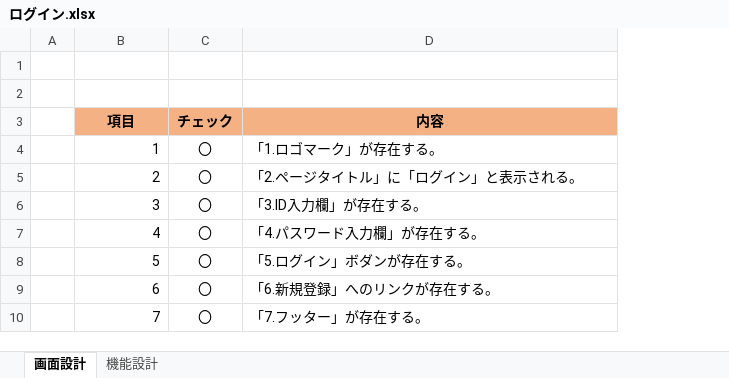
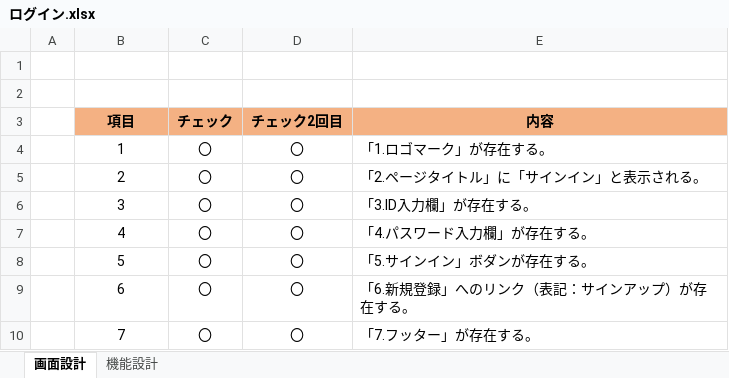
Before and after one commit to DOJO-2021/D-4, an Excel workbook: 品質管理/ログイン.xlsx, sheet 画面設計, drawn as a sheet; values as stored, in another font and other column widths than the file's, no borders; addresses are those after the commit; the diff names each change by its address in the sheet, - before the commit and + after, or states it on an @@ line.

Commit message:
品質管理　ログイン

```diff
--- a/品質管理/ログイン.xlsx (sheet 画面設計)
+++ b/品質管理/ログイン.xlsx (sheet 画面設計)
+column D (チェック2回目), rows 4-10: all 〇
-B4:B10 alignment: right
+B4:B10 alignment: center
-E5 (内容): 「2.ページタイトル」に「ログイン」と表示される。
+E5 (内容): 「2.ページタイトル」に「サインイン」と表示される。
-E8 (内容): 「5.ログイン」ボダンが存在する。
+E8 (内容): 「5.サインイン」ボダンが存在する。
-E9 (内容): 「6.新規登録」へのリンクが存在する。
+E9 (内容): 「6.新規登録」へのリンク（表記：サインアップ）が存在する。
```
Also changed, not shown: sheet 機能設計.
